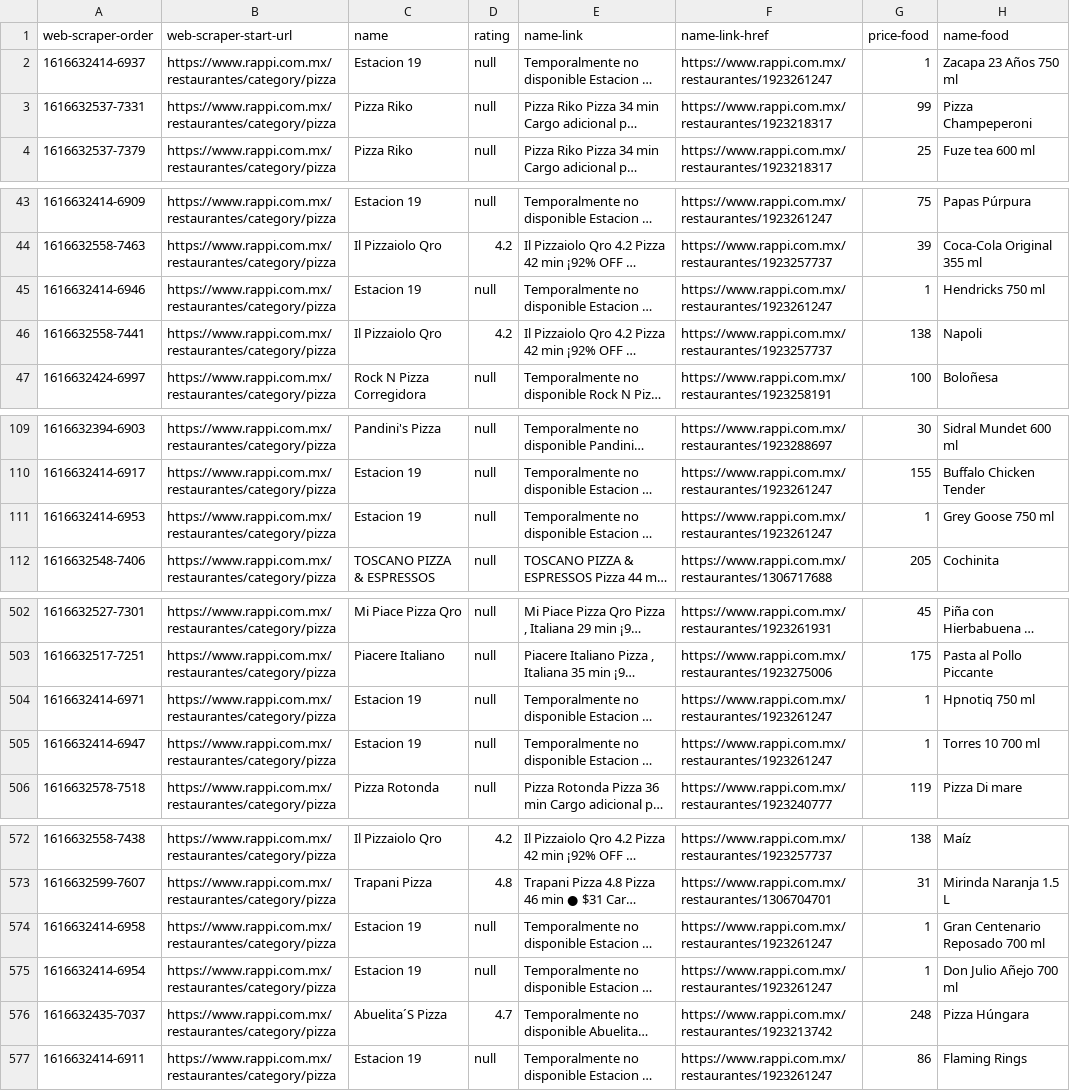
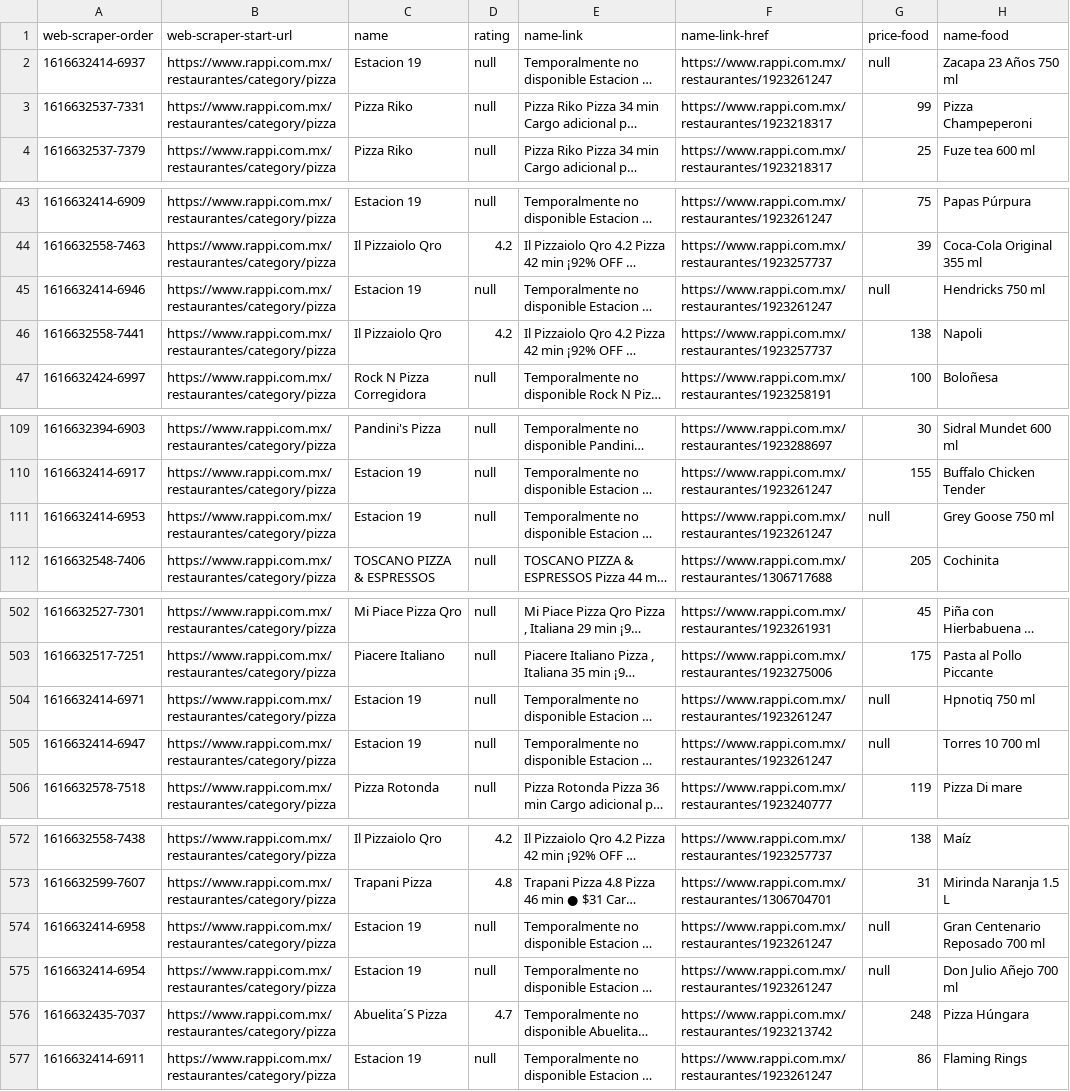
Before and after one commit to Fer-lua/unidad_1, a CSV file: csv/rappi-pizza-el-pueblito.csv, drawn as a sheet; only a part is shown, gaps mark what is left out; long unchanged cells end in …; the diff covers the shown part only; the diff names each change by its address in the sheet, - before the commit and + after, or states it on an @@ line.

```diff
--- a/csv/rappi-pizza-el-pueblito.csv
+++ b/csv/rappi-pizza-el-pueblito.csv
-G2 (price-food): 1
+G2 (price-food): null
-G45 (price-food): 1
+G45 (price-food): null
-G111 (price-food): 1
+G111 (price-food): null
-G504:G505 (price-food): 1
+G504:G505 (price-food): null
-G574:G575 (price-food): 1
+G574:G575 (price-food): null
```
Also changed, not shown: 30 edited cells elsewhere in this file, csv/rappi-pizza-balvanera.csv, csv/rappi-pizza-campanario.csv, 12 other files.
